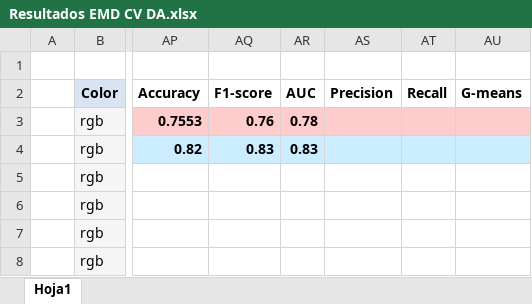
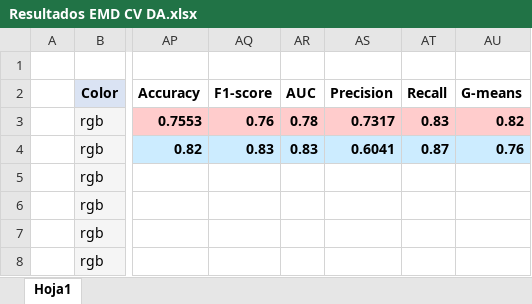
Before and after one commit to NuriaVP/Transfer-Learning-EDM, an Excel workbook: Resultados/CV DA completo/Resultados EMD CV DA.xlsx, sheet Hoja1, drawn as a sheet; only a part is shown, gaps mark what is left out; values as stored, in another font and other column widths than the file's, no borders; the diff names each change by its address in the sheet, - before the commit and + after, or states it on an @@ line.

```diff
--- a/Resultados/CV DA completo/Resultados EMD CV DA.xlsx (sheet Hoja1)
+++ b/Resultados/CV DA completo/Resultados EMD CV DA.xlsx (sheet Hoja1)
-AS3: (empty)
+AS3: 0.7317
-AT3: (empty)
+AT3: 0.83
-AU3: (empty)
+AU3: 0.82
-AS4: (empty)
+AS4: 0.6041
-AT4: (empty)
+AT4: 0.87
-AU4: (empty)
+AU4: 0.76
```
Also changed, not shown: Resultados/Class Weight Compute/Resultados Class Weight Compute.xlsx, 2 other files.
